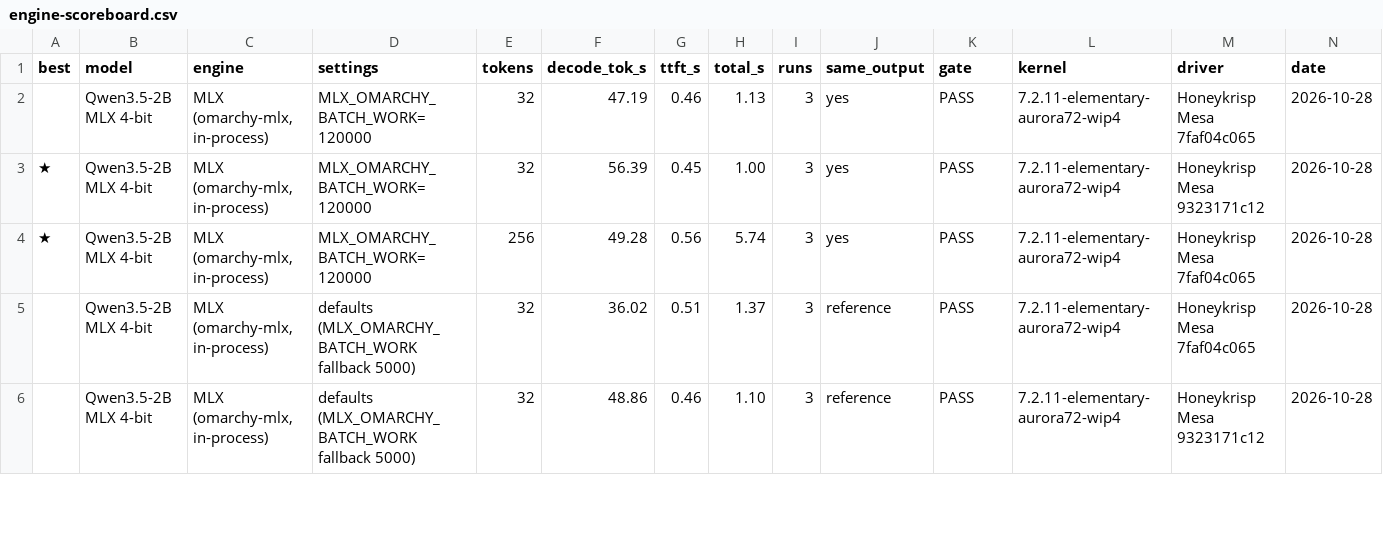
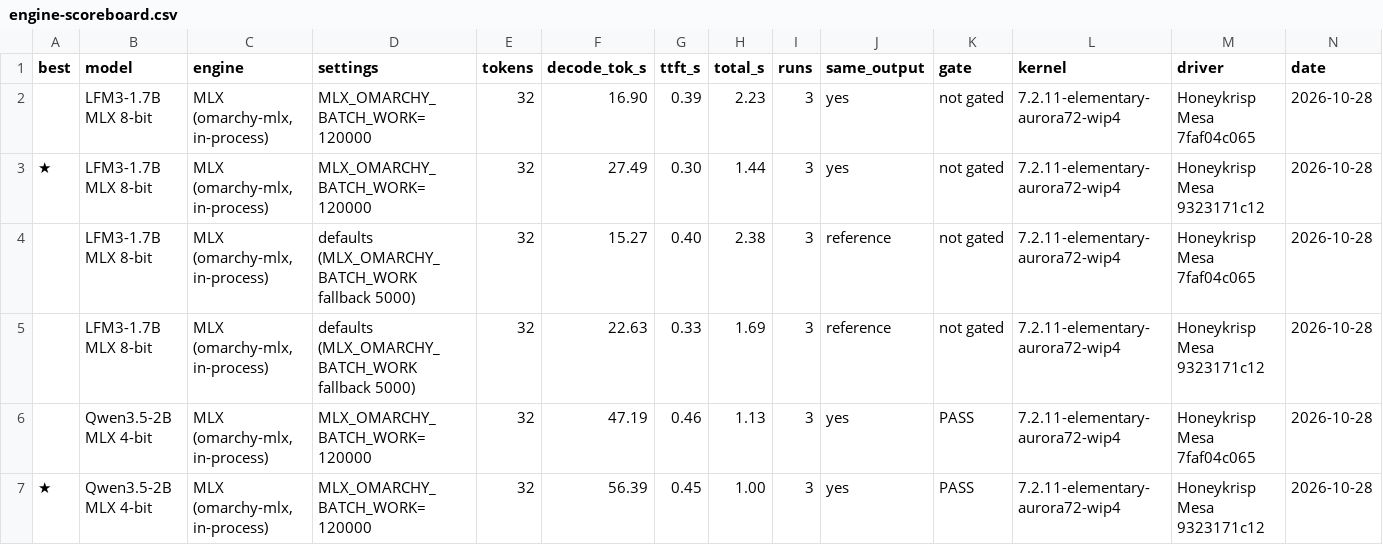
Before and after one commit to techmore/ElementaryOS_MSeries, a CSV file: mseries/local-ai/engine-scoreboard.csv, drawn as a sheet; only a part is shown; the shorter side is filled out with more unchanged rows; rows hold the shown columns only; the diff names each change by its address in the sheet, - before the commit and + after, or states it on an @@ line.

```diff
--- a/mseries/local-ai/engine-scoreboard.csv
+++ b/mseries/local-ai/engine-scoreboard.csv
+row 2:  | LFM3-1.7B MLX 8-bit | MLX (omarchy-mlx, in-process) | MLX_OMARCHY_BATCH_WORK=120000 | 32 | 16.90 | 0.39 | 2.23 | 3 | yes | not gated | 7.2.11-elementary-aurora72-wip4 | Honeykrisp Mesa 7faf04c065 | 2026-10-28
+row 3: ★ | LFM3-1.7B MLX 8-bit | MLX (omarchy-mlx, in-process) | MLX_OMARCHY_BATCH_WORK=120000 | 32 | 27.49 | 0.30 | 1.44 | 3 | yes | not gated | 7.2.11-elementary-aurora72-wip4 | Honeykrisp Mesa 9323171c12 | 2026-10-28
+row 4:  | LFM3-1.7B MLX 8-bit | MLX (omarchy-mlx, in-process) | defaults (MLX_OMARCHY_BATCH_WORK fallback 5000) | 32 | 15.27 | 0.40 | 2.38 | 3 | reference | not gated | 7.2.11-elementary-aurora72-wip4 | Honeykrisp Mesa 7faf04c065 | 2026-10-28
+row 5:  | LFM3-1.7B MLX 8-bit | MLX (omarchy-mlx, in-process) | defaults (MLX_OMARCHY_BATCH_WORK fallback 5000) | 32 | 22.63 | 0.33 | 1.69 | 3 | reference | not gated | 7.2.11-elementary-aurora72-wip4 | Honeykrisp Mesa 9323171c12 | 2026-10-28
```
Also changed, not shown: 4 other files.
